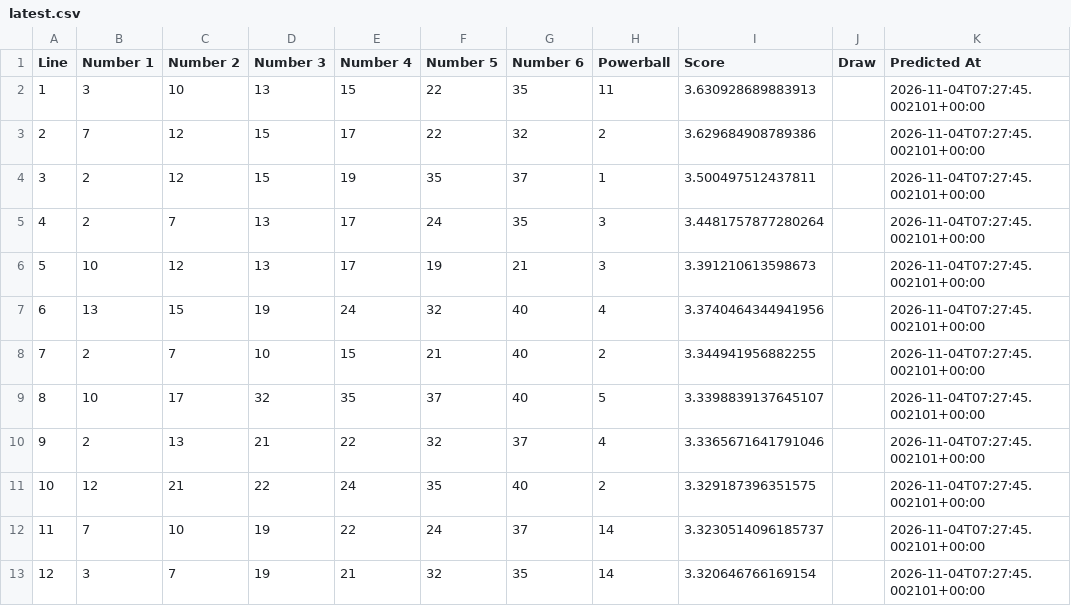
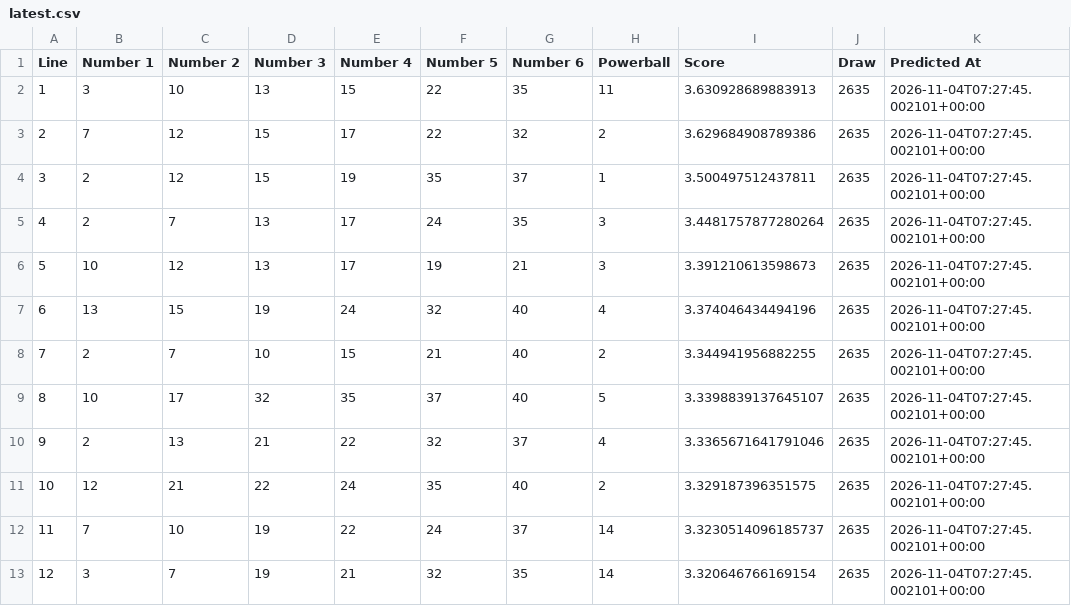
Before and after one commit to Ellywoooo/PowerballBot, a CSV file: predictions/latest.csv, drawn as a sheet.

```diff
--- a/predictions/latest.csv
+++ b/predictions/latest.csv
@@ -1,13 +1,13 @@
 Line,Number 1,Number 2,Number 3,Number 4,Number 5,Number 6,Powerball,Score,Draw,Predicted At
-1,3,10,13,15,22,35,11,3.630928689883913,,2026-11-04T07:27:45.002101+00:00
-2,7,12,15,17,22,32,2,3.629684908789386,,2026-11-04T07:27:45.002101+00:00
-3,2,12,15,19,35,37,1,3.500497512437811,,2026-11-04T07:27:45.002101+00:00
-4,2,7,13,17,24,35,3,3.4481757877280264,,2026-11-04T07:27:45.002101+00:00
-5,10,12,13,17,19,21,3,3.391210613598673,,2026-11-04T07:27:45.002101+00:00
-6,13,15,19,24,32,40,4,3.3740464344941956,,2026-11-04T07:27:45.002101+00:00
-7,2,7,10,15,21,40,2,3.344941956882255,,2026-11-04T07:27:45.002101+00:00
-8,10,17,32,35,37,40,5,3.3398839137645107,,2026-11-04T07:27:45.002101+00:00
-9,2,13,21,22,32,37,4,3.3365671641791046,,2026-11-04T07:27:45.002101+00:00
-10,12,21,22,24,35,40,2,3.329187396351575,,2026-11-04T07:27:45.002101+00:00
-11,7,10,19,22,24,37,14,3.3230514096185737,,2026-11-04T07:27:45.002101+00:00
-12,3,7,19,21,32,35,14,3.320646766169154,,2026-11-04T07:27:45.002101+00:00
+1,3,10,13,15,22,35,11,3.630928689883913,2635,2026-11-04T07:27:45.002101+00:00
+2,7,12,15,17,22,32,2,3.629684908789386,2635,2026-11-04T07:27:45.002101+00:00
+3,2,12,15,19,35,37,1,3.500497512437811,2635,2026-11-04T07:27:45.002101+00:00
+4,2,7,13,17,24,35,3,3.4481757877280264,2635,2026-11-04T07:27:45.002101+00:00
+5,10,12,13,17,19,21,3,3.391210613598673,2635,2026-11-04T07:27:45.002101+00:00
+6,13,15,19,24,32,40,4,3.374046434494196,2635,2026-11-04T07:27:45.002101+00:00
+7,2,7,10,15,21,40,2,3.344941956882255,2635,2026-11-04T07:27:45.002101+00:00
+8,10,17,32,35,37,40,5,3.3398839137645107,2635,2026-11-04T07:27:45.002101+00:00
+9,2,13,21,22,32,37,4,3.3365671641791046,2635,2026-11-04T07:27:45.002101+00:00
+10,12,21,22,24,35,40,2,3.329187396351575,2635,2026-11-04T07:27:45.002101+00:00
+11,7,10,19,22,24,37,14,3.3230514096185737,2635,2026-11-04T07:27:45.002101+00:00
+12,3,7,19,21,32,35,14,3.320646766169154,2635,2026-11-04T07:27:45.002101+00:00
```
Also changed, not shown: data/draws_clean.csv, predictions/history.csv.
